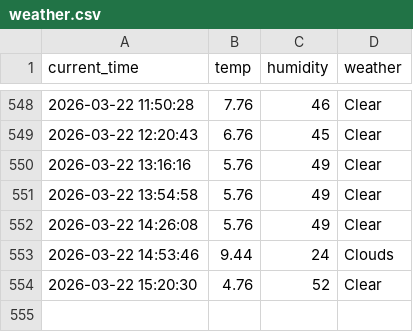
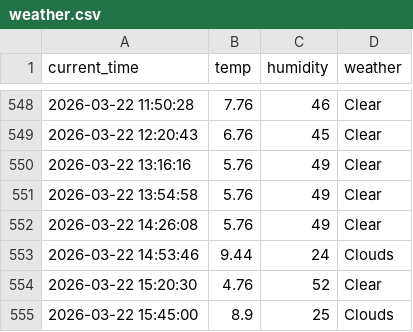
Before and after one commit to Kor-JasonKim/weather_5m, a CSV file: weather.csv, drawn as a sheet; only a part is shown, gaps mark what is left out; the diff names each change by its address in the sheet, - before the commit and + after, or states it on an @@ line.

```diff
--- a/weather.csv
+++ b/weather.csv
+row 555: 2026-03-22 15:45:00 | 8.9 | 25 | Clouds
```
